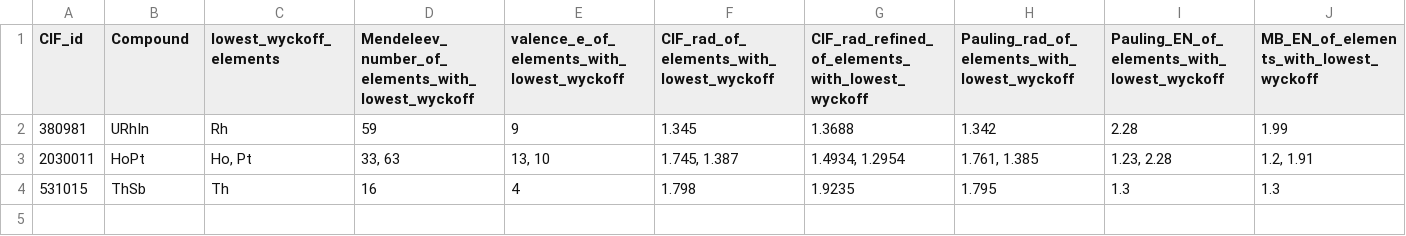
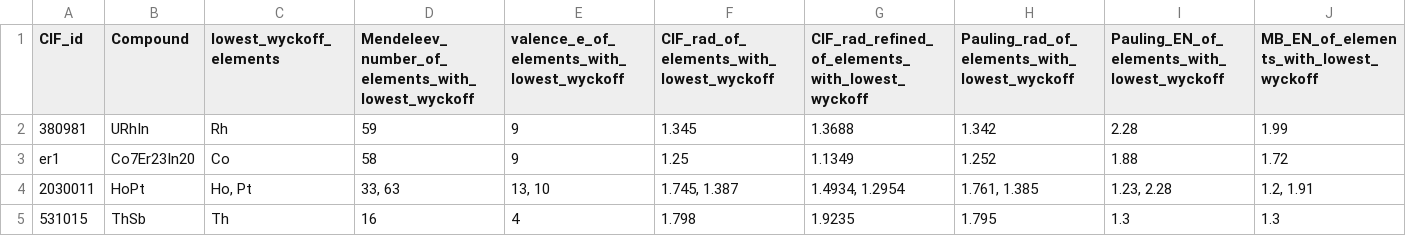
Before and after one commit to bobleesj/CIF-CN-Featurizer, a CSV file: cif_test/csv/cif_test_atomic_environment_wyckoff_features_universal.csv, drawn as a sheet; only a part is shown; rows hold the shown columns only; the diff names each change by its address in the sheet, - before the commit and + after, or states it on an @@ line.

```diff
--- a/cif_test/csv/cif_test_atomic_environment_wyckoff_features_universal.csv
+++ b/cif_test/csv/cif_test_atomic_environment_wyckoff_features_universal.csv
+row 3: er1 | Co7Er23In20 | Co | 58 | 9 | 1.25 | 1.1349 | 1.252 | 1.88 | 1.72
```
Also changed, not shown: cif_test/csv/cif_test_atomic_environment_features_ternary.csv, cif_test/csv/cif_test_coordination_number_ternary_avg.csv, 12 other files.
